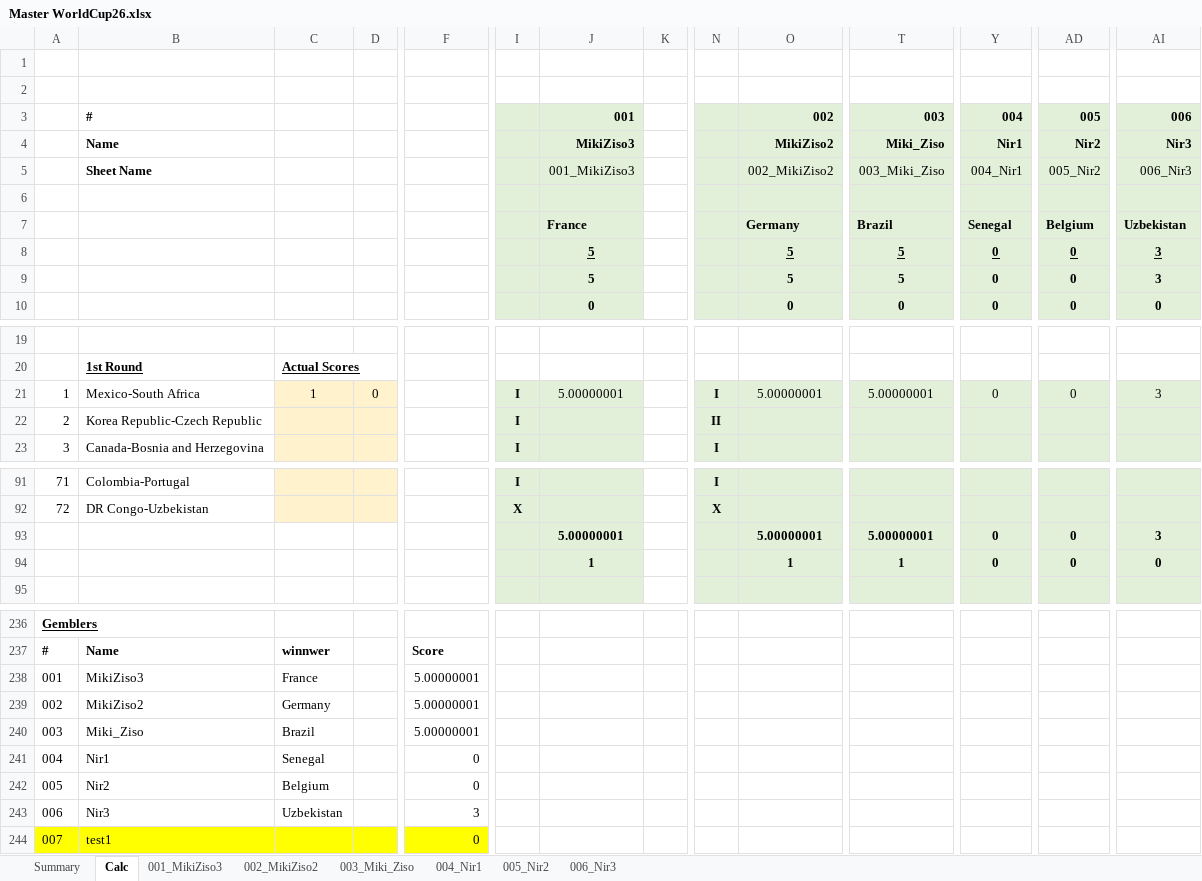
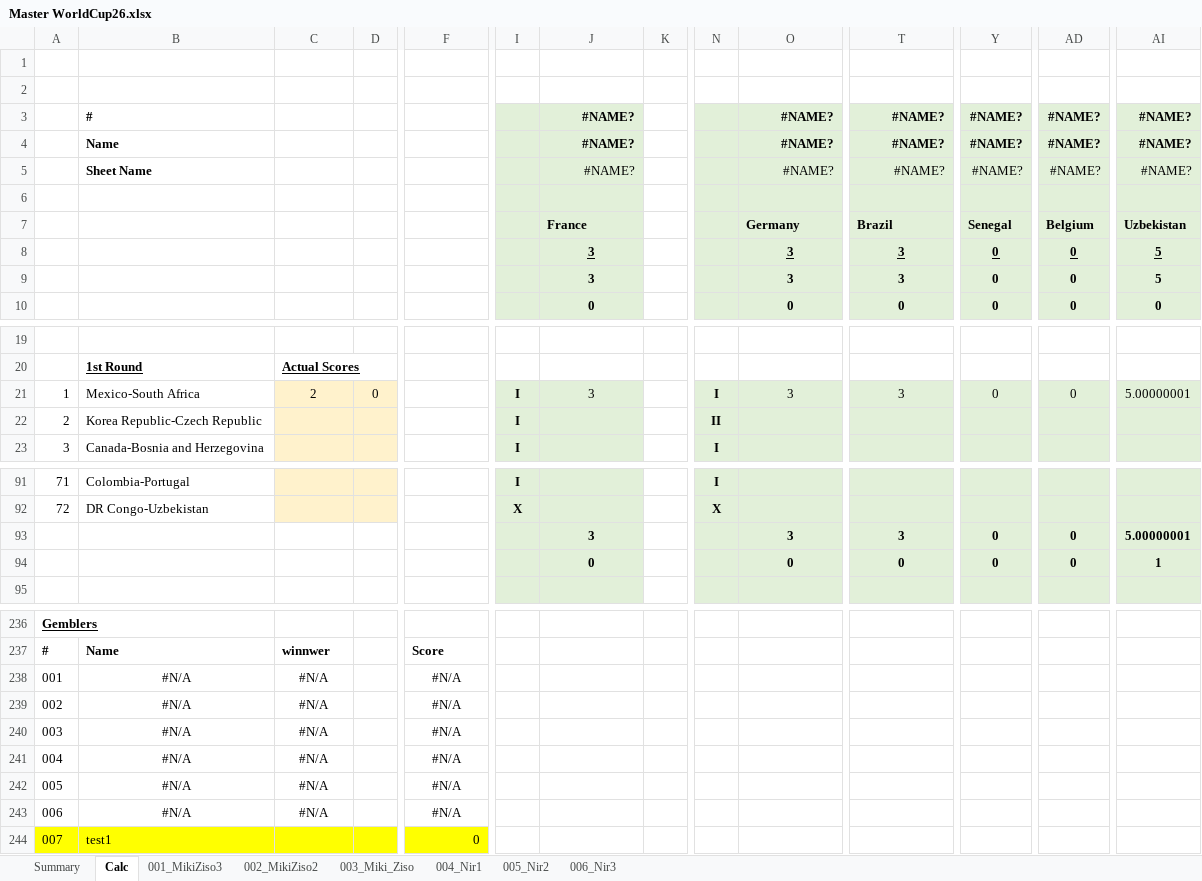
Before and after one commit to mikizi/toto, an Excel workbook: xlsx/Master WorldCup26.xlsx, sheet Calc, drawn as a sheet; only a part is shown, gaps mark what is left out; values as stored, in another font and other column widths than the file's, no borders; removed rows and columns are numbered as before the commit, all else as after; rows hold the shown columns only; the diff covers the shown part only; the diff names each change by its address in the sheet, - before the commit and + after, or states it on an @@ line.

```diff
--- a/xlsx/Master WorldCup26.xlsx (sheet Calc)
+++ b/xlsx/Master WorldCup26.xlsx (sheet Calc)
-row 3:  | # |  |  |  |  | 001 |  |  | 002 | 003 | 004 | 005 | 006
-row 4:  | Name |  |  |  |  | MikiZiso3 |  |  | MikiZiso2 | Miki_Ziso | Nir1 | Nir2 | Nir3
-row 5:  | Sheet Name |  |  |  |  | 001_MikiZiso3 |  |  | 002_MikiZiso2 | 003_Miki_Ziso | 004_Nir1 | 005_Nir2 | 006_Nir3
+row 3:  | # |  |  |  |  | #NAME? |  |  | #NAME? | #NAME? | #NAME? | #NAME? | #NAME?
+row 4:  | Name |  |  |  |  | #NAME? |  |  | #NAME? | #NAME? | #NAME? | #NAME? | #NAME?
+row 5:  | Sheet Name |  |  |  |  | #NAME? |  |  | #NAME? | #NAME? | #NAME? | #NAME? | #NAME?
-J8:J9: 5
+J8:J9: 3
-O8:O9: 5
+O8:O9: 3
-T8:T9: 5
+T8:T9: 3
-AI8:AI9: 3
+AI8:AI9: 5
-C21: 1
+C21: 2
-J21: 5.00000001
+J21: 3
-O21: 5.00000001
+O21: 3
-T21: 5.00000001
+T21: 3
-AI21: 3
+AI21: 5.00000001
-J93: 5.00000001
+J93: 3
-O93: 5.00000001
+O93: 3
-T93: 5.00000001
+T93: 3
-AI93: 3
+AI93: 5.00000001
-J94: 1
+J94: 0
-O94: 1
+O94: 0
-T94: 1
+T94: 0
-AI94: 0
+AI94: 1
-row 238: 001 | MikiZiso3 | France |  | 5.00000001
-row 239: 002 | MikiZiso2 | Germany |  | 5.00000001
-row 240: 003 | Miki_Ziso | Brazil |  | 5.00000001
-row 241: 004 | Nir1 | Senegal |  | 0
-row 242: 005 | Nir2 | Belgium |  | 0
-row 243: 006 | Nir3 | Uzbekistan |  | 3
+row 238: 001 | #N/A | #N/A |  | #N/A
+row 239: 002 | #N/A | #N/A |  | #N/A
+row 240: 003 | #N/A | #N/A |  | #N/A
+row 241: 004 | #N/A | #N/A |  | #N/A
+row 242: 005 | #N/A | #N/A |  | #N/A
+row 243: 006 | #N/A | #N/A |  | #N/A
```
Also changed, not shown: 10 edited cells and cell formats elsewhere in this sheet, sheet Summary, formulas that keep their value, hidden cells, 2 other files.
